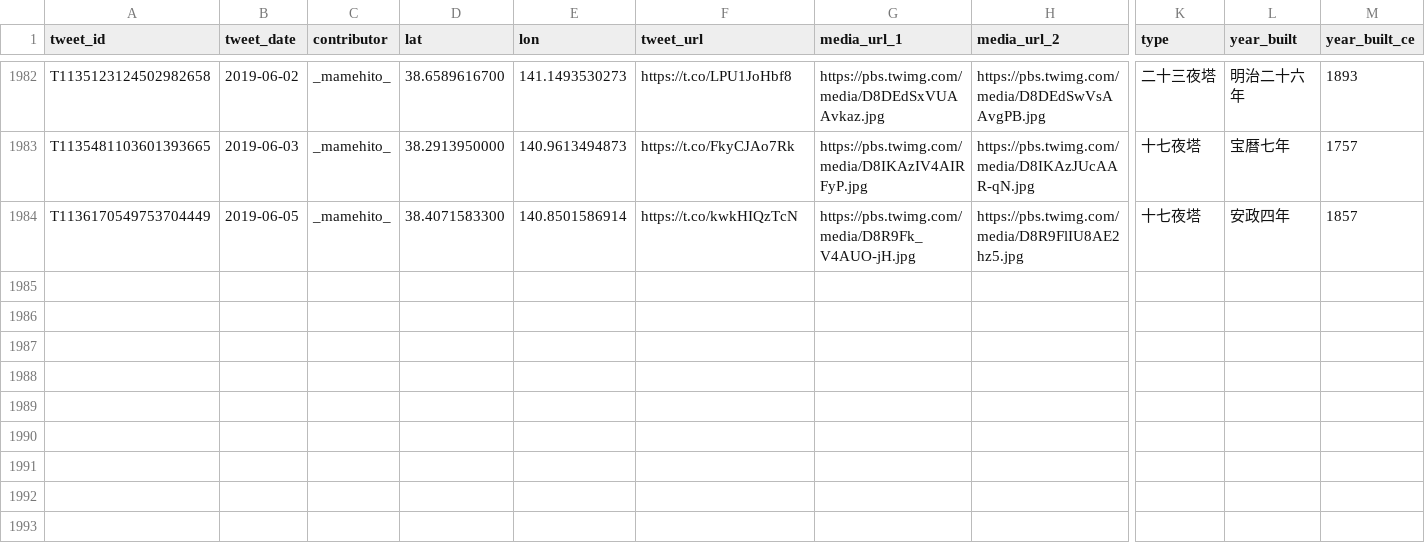
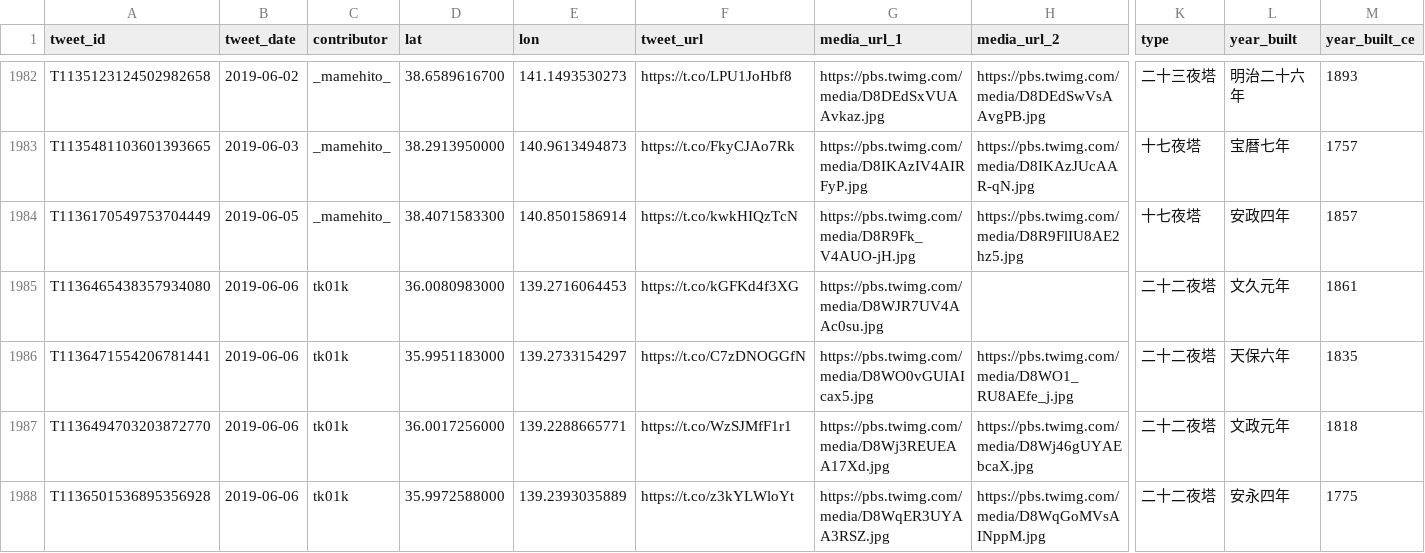
Before and after one commit to midoriit/tsukimachito, a CSV file: tsukimachito.csv, drawn as a sheet; only a part is shown, gaps mark what is left out; rows hold the shown columns only; the diff names each change by its address in the sheet, - before the commit and + after, or states it on an @@ line.

```diff
--- a/tsukimachito.csv
+++ b/tsukimachito.csv
+row 1985: T1136465438357934080 | 2019-06-06 | tk01k | 36.0080983000 | 139.2716064453 | https://t.co/kGFKd4f3XG | https://pbs.twimg.com/media/D8WJR7UV4AAc0su.jpg |  | 二十二夜塔 | 文久元年 | 1861
+row 1986: T1136471554206781441 | 2019-06-06 | tk01k | 35.9951183000 | 139.2733154297 | https://t.co/C7zDNOGGfN | https://pbs.twimg.com/media/D8WO0vGUIAIcax5.jpg | https://pbs.twimg.com/media/D8WO1_RU8AEfe_j.jpg | 二十二夜塔 | 天保六年 | 1835
+row 1987: T1136494703203872770 | 2019-06-06 | tk01k | 36.0017256000 | 139.2288665771 | https://t.co/WzSJMfF1r1 | https://pbs.twimg.com/media/D8Wj3REUEAA17Xd.jpg | https://pbs.twimg.com/media/D8Wj46gUYAEbcaX.jpg | 二十二夜塔 | 文政元年 | 1818
+row 1988: T1136501536895356928 | 2019-06-06 | tk01k | 35.9972588000 | 139.2393035889 | https://t.co/z3kYLWloYt | https://pbs.twimg.com/media/D8WqER3UYAA3RSZ.jpg | https://pbs.twimg.com/media/D8WqGoMVsAINppM.jpg | 二十二夜塔 | 安永四年 | 1775
```
Also changed, not shown: 2 other files.
